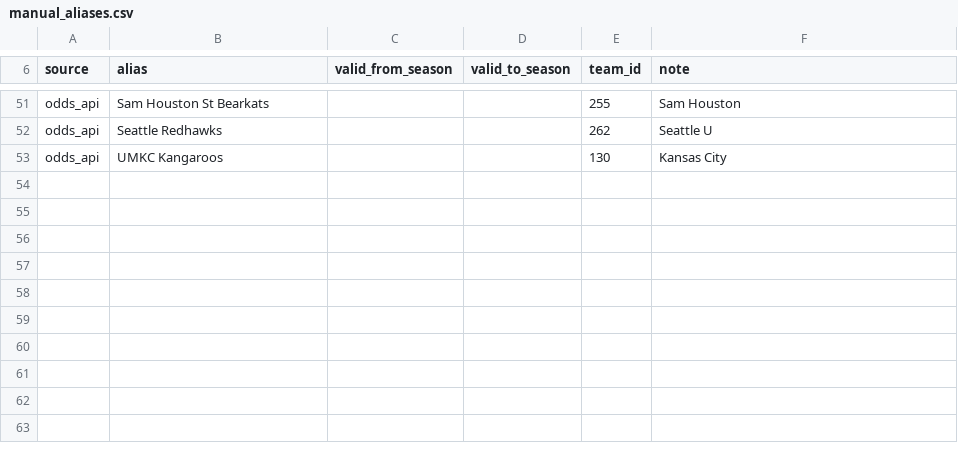
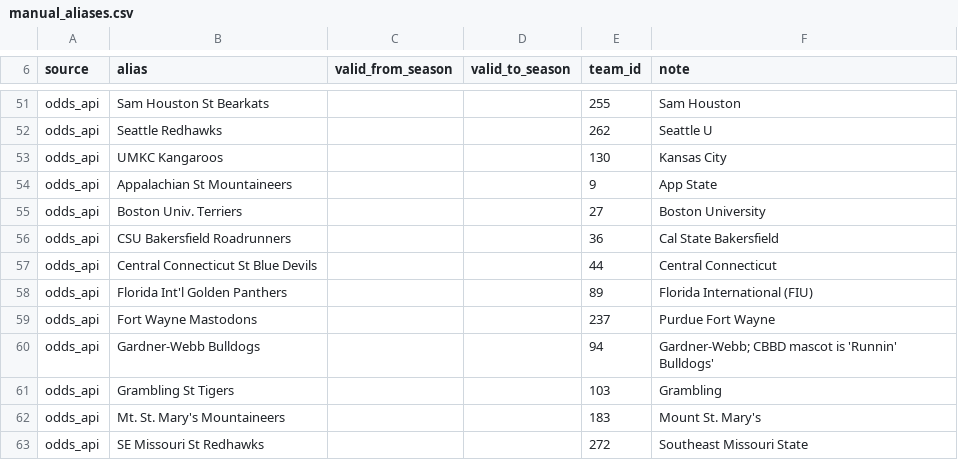
Before and after one commit to ohektner/shac-sb-index, a CSV file: src/shac/teams/manual_aliases.csv, drawn as a sheet; only a part is shown, gaps mark what is left out; the diff names each change by its address in the sheet, - before the commit and + after, or states it on an @@ line.

```diff
--- a/src/shac/teams/manual_aliases.csv
+++ b/src/shac/teams/manual_aliases.csv
+row 54: odds_api | Appalachian St Mountaineers |  |  | 9 | App State
+row 55: odds_api | Boston Univ. Terriers |  |  | 27 | Boston University
+row 56: odds_api | CSU Bakersfield Roadrunners |  |  | 36 | Cal State Bakersfield
+row 57: odds_api | Central Connecticut St Blue Devils |  |  | 44 | Central Connecticut
+row 58: odds_api | Florida Int'l Golden Panthers |  |  | 89 | Florida International (FIU)
+row 59: odds_api | Fort Wayne Mastodons |  |  | 237 | Purdue Fort Wayne
+row 60: odds_api | Gardner-Webb Bulldogs |  |  | 94 | Gardner-Webb; CBBD mascot is 'Runnin' Bulldogs'
+row 61: odds_api | Grambling St Tigers |  |  | 103 | Grambling
+row 62: odds_api | Mt. St. Mary's Mountaineers |  |  | 183 | Mount St. Mary's
+row 63: odds_api | SE Missouri St Redhawks |  |  | 272 | Southeast Missouri State
```
Also changed, not shown: data/team_aliases.csv, data/teams.csv, 1 other file.
